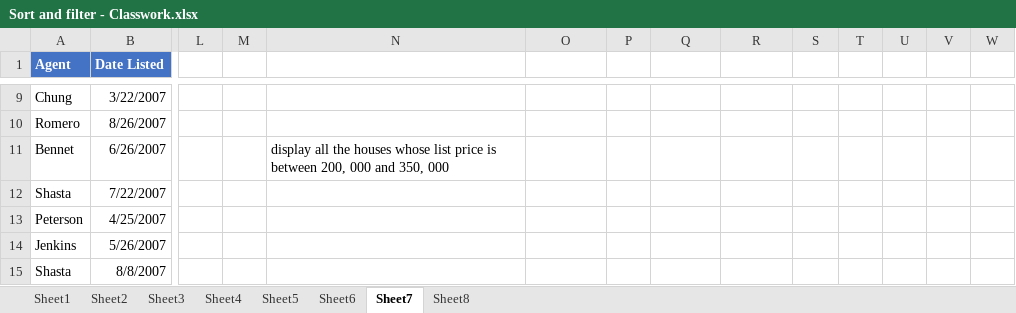
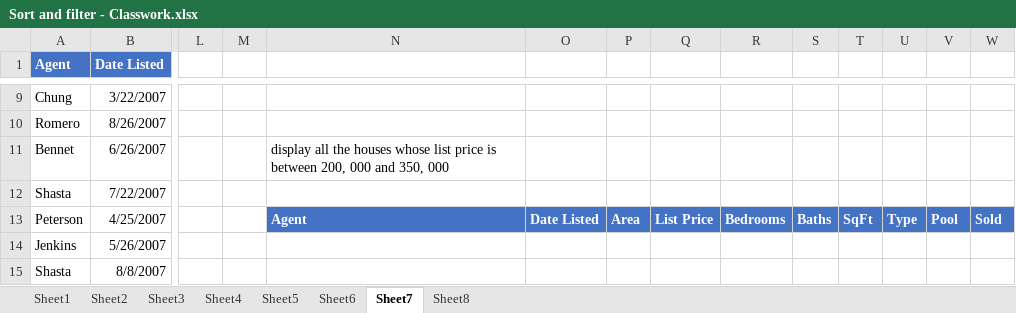
Before and after one commit to stnezer/DATA-ANALISYS, an Excel workbook: Sort and filter - Classwork.xlsx, sheet Sheet7, drawn as a sheet; only a part is shown, gaps mark what is left out; values as stored, in another font and other column widths than the file's, no borders; table styles not drawn; the diff names each change by its address in the sheet, - before the commit and + after, or states it on an @@ line.

```diff
--- a/Sort and filter - Classwork.xlsx (sheet Sheet7)
+++ b/Sort and filter - Classwork.xlsx (sheet Sheet7)
-N13: (empty)
+N13: Agent
-N13:W13 fill: none
+N13:W13 fill: #4472C4
-O13: (empty)
+O13: Date Listed
-P13: (empty)
+P13: Area
-Q13: (empty)
+Q13: List Price
-R13: (empty)
+R13: Bedrooms
-S13: (empty)
+S13: Baths
-T13: (empty)
+T13: SqFt
-U13: (empty)
+U13: Type
-V13: (empty)
+V13: Pool
-W13: (empty)
+W13: Sold
```
Also changed, not shown: 1 other file.
